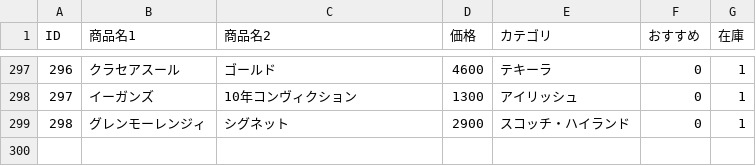
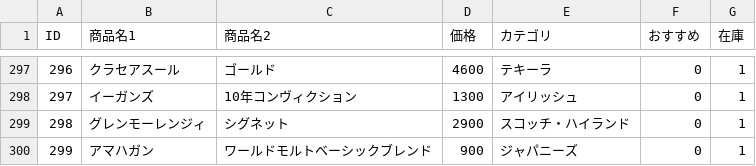
Before and after one commit to lm-toyohashi/lm-toyohashi.github.io, a CSV file: bottle.csv, drawn as a sheet; only a part is shown, gaps mark what is left out; the diff names each change by its address in the sheet, - before the commit and + after, or states it on an @@ line.

Commit message:
Update bottle.csv

```diff
--- a/bottle.csv
+++ b/bottle.csv
+row 300: 299 | アマハガン | ワールドモルトベーシックブレンド | 900 | ジャパニーズ | 0 | 1
```
